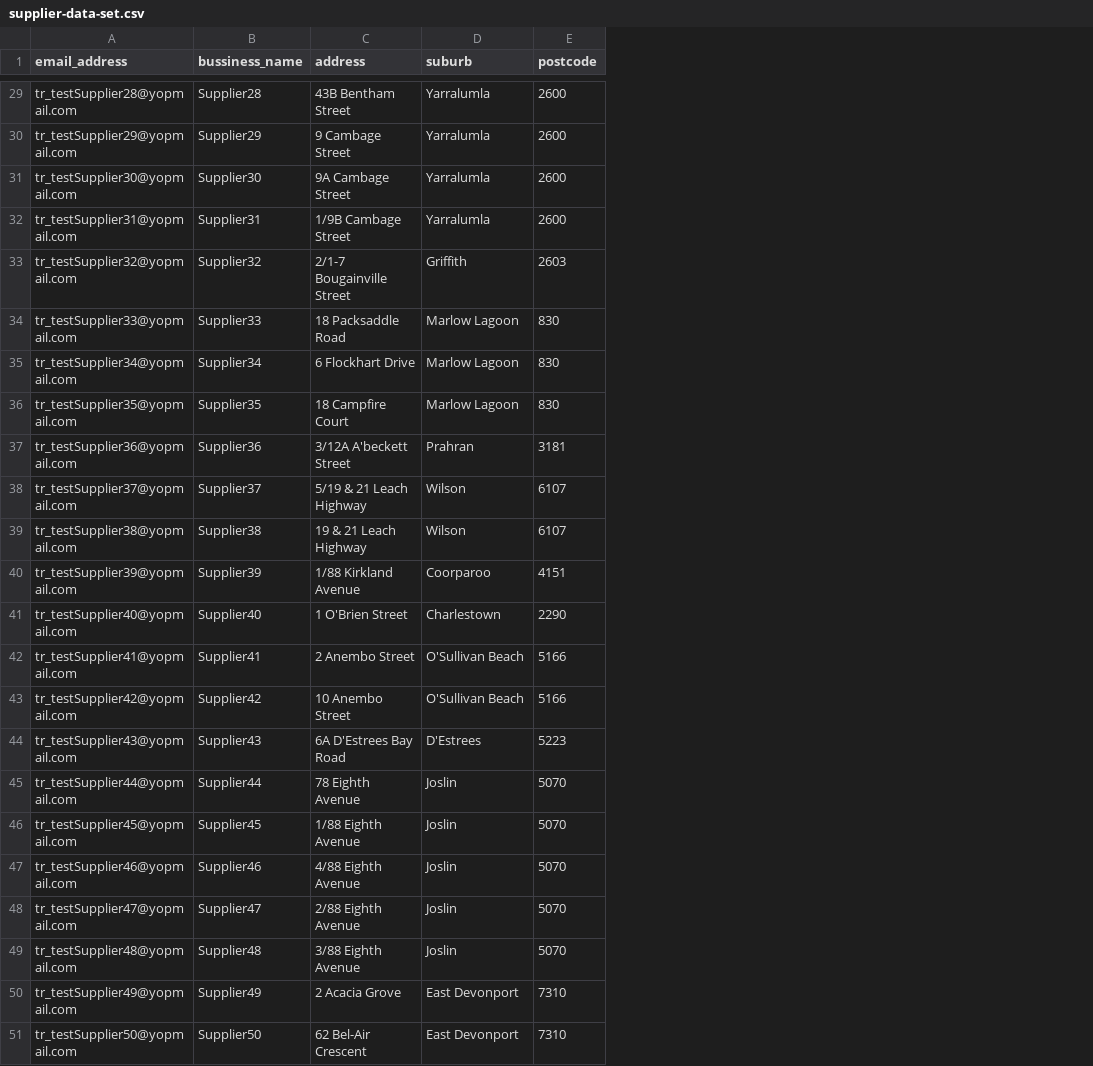
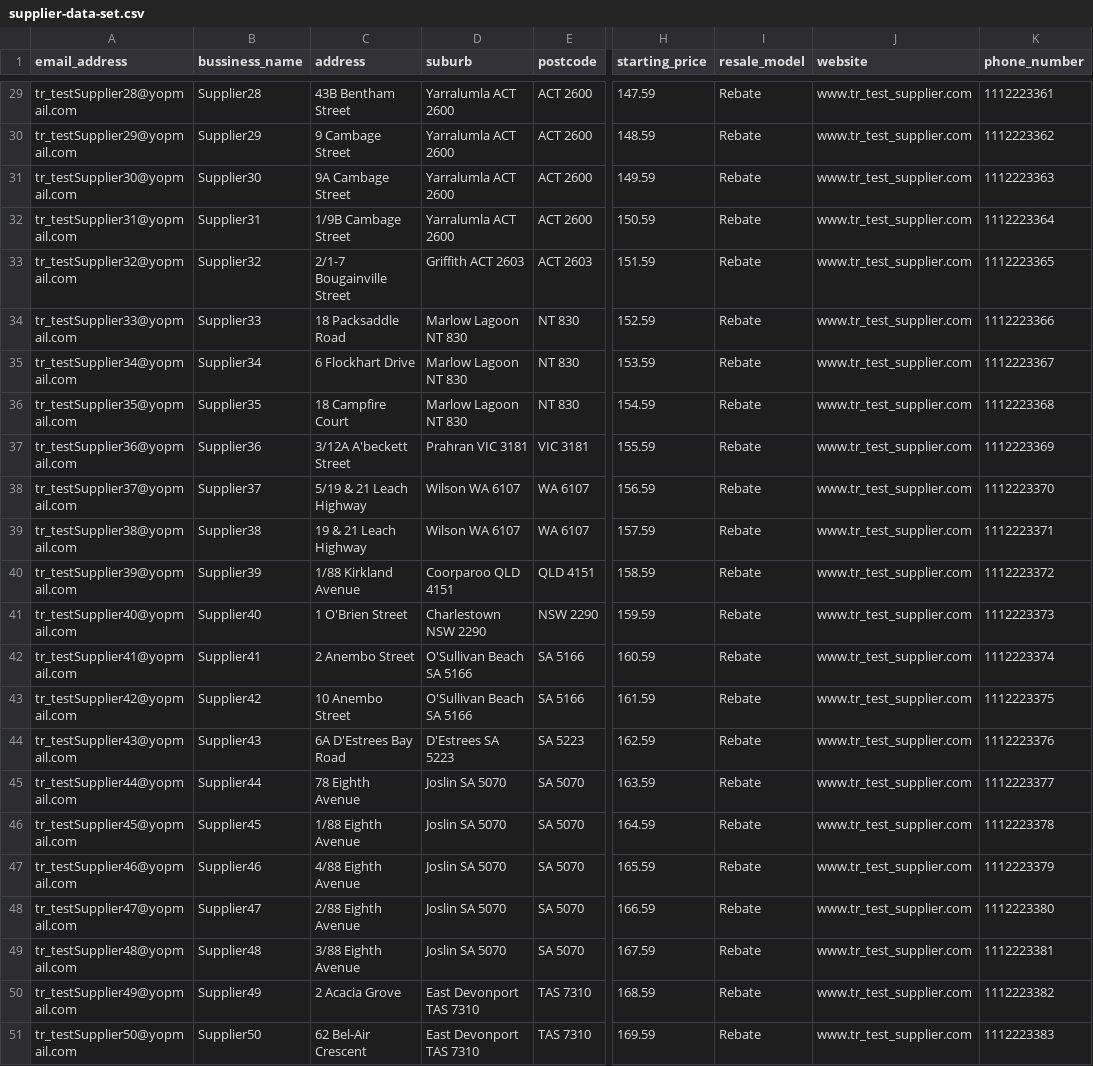
Before and after one commit to jestersanpedro/prr-jmeter, a CSV file: ws/csv/supplier-data-set.csv, drawn as a sheet; only a part is shown, gaps mark what is left out; the diff covers the shown part only; the diff names each change by its address in the sheet, - before the commit and + after, or states it on an @@ line.

```diff
--- a/ws/csv/supplier-data-set.csv
+++ b/ws/csv/supplier-data-set.csv
+column H (starting_price), rows 29-51: 147.59 | 148.59 | 149.59 | 150.59 | 151.59 | 152.59 | 153.59 | 154.59 | 155.59 | 156.59 | 157.59 | 158.59 | 159.59 | 160.59 | 161.59 | 162.59 | 163.59 | 164.59 | 165.59 | 166.59 | 167.59 | 168.59 | 169.59
+column I (resale_model), rows 29-51: all Rebate
+column J (website), rows 29-51: all www.tr_test_supplier.com
+column K (phone_number), rows 29-51: 1112223361 | 1112223362 | 1112223363 | 1112223364 | 1112223365 | 1112223366 | 1112223367 | 1112223368 | 1112223369 | 1112223370 | 1112223371 | 1112223372 | 1112223373 | 1112223374 | 1112223375 | 1112223376 | 1112223377 | 1112223378 | 1112223379 | 1112223380 | 1112223381 | 1112223382 | 1112223383
-D29:D32 (suburb): Yarralumla
+D29:D32 (suburb): Yarralumla ACT 2600
-E29:E32 (postcode): 2600
+E29:E32 (postcode): ACT 2600
-D33 (suburb): Griffith
+D33 (suburb): Griffith ACT 2603
-E33 (postcode): 2603
+E33 (postcode): ACT 2603
-D34:D36 (suburb): Marlow Lagoon
+D34:D36 (suburb): Marlow Lagoon NT 830
-E34:E36 (postcode): 830
+E34:E36 (postcode): NT 830
-D37 (suburb): Prahran
+D37 (suburb): Prahran VIC 3181
-E37 (postcode): 3181
+E37 (postcode): VIC 3181
-D38:D39 (suburb): Wilson
+D38:D39 (suburb): Wilson WA 6107
-E38:E39 (postcode): 6107
+E38:E39 (postcode): WA 6107
-D40 (suburb): Coorparoo
+D40 (suburb): Coorparoo QLD 4151
-E40 (postcode): 4151
+E40 (postcode): QLD 4151
-D41 (suburb): Charlestown
+D41 (suburb): Charlestown NSW 2290
-E41 (postcode): 2290
+E41 (postcode): NSW 2290
-D42:D43 (suburb): O'Sullivan Beach
+D42:D43 (suburb): O'Sullivan Beach SA 5166
-E42:E43 (postcode): 5166
+E42:E43 (postcode): SA 5166
-D44 (suburb): D'Estrees
+D44 (suburb): D'Estrees SA 5223
-E44 (postcode): 5223
+E44 (postcode): SA 5223
-D45:D49 (suburb): Joslin
+D45:D49 (suburb): Joslin SA 5070
-E45:E49 (postcode): 5070
+E45:E49 (postcode): SA 5070
-D50:D51 (suburb): East Devonport
+D50:D51 (suburb): East Devonport TAS 7310
-E50:E51 (postcode): 7310
+E50:E51 (postcode): TAS 7310
```
Also changed, not shown: 54 edited cells elsewhere in this file, 2 other files.
